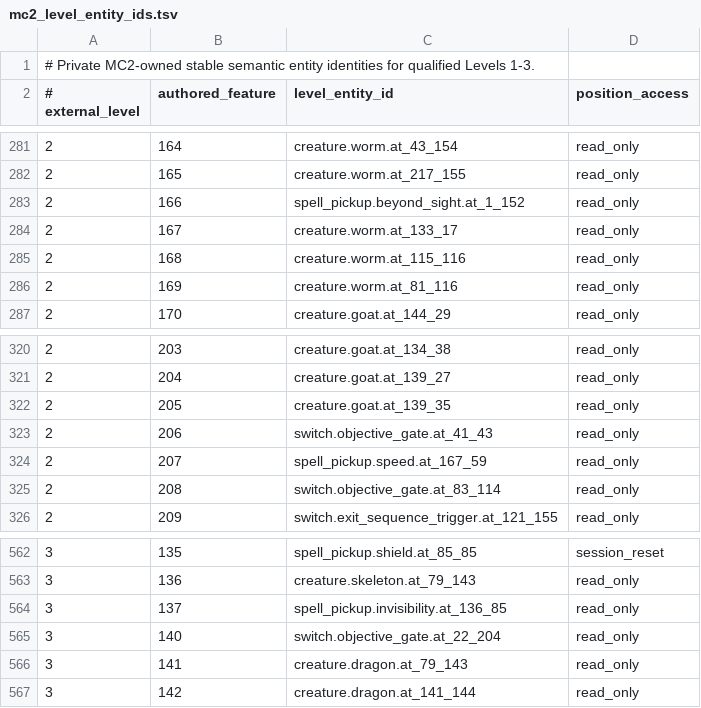
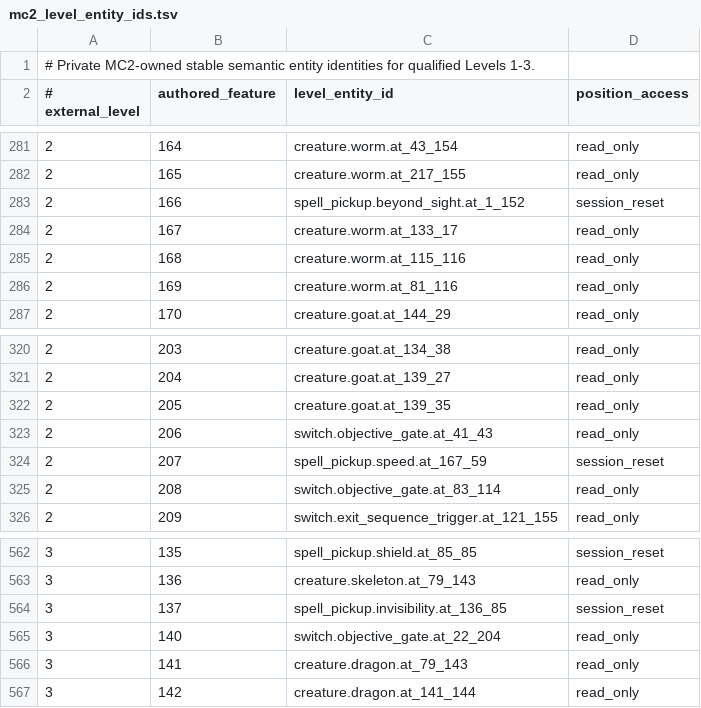
Before and after one commit to odcpw/magiccarpet, a TSV file: research/private/remc2-sim-rs/crates/sim-core/src/campaign/mc2_level_entity_ids.tsv, drawn as a sheet; only a part is shown, gaps mark what is left out.

Commit message:
Author reset-live spell pickup placements
Project MoveEntity access for the remaining qualified reset-live pickups: Level 2 Beyond Sight and Speed, plus Level 3 Invisibility. Keep dynamically authored and non-reset pickups read-only, and pin the exact package/public access census without duplicating the already-focused acquisition lifecycle.

```diff
--- a/research/private/remc2-sim-rs/crates/sim-core/src/campaign/mc2_level_entity_ids.tsv
+++ b/research/private/remc2-sim-rs/crates/sim-core/src/campaign/mc2_level_entity_ids.tsv
@@ -282,3 +282,3 @@
 2	165	creature.worm.at_217_155	read_only
-2	166	spell_pickup.beyond_sight.at_1_152	read_only
+2	166	spell_pickup.beyond_sight.at_1_152	session_reset
 2	167	creature.worm.at_133_17	read_only
@@ -323,3 +323,3 @@
 2	206	switch.objective_gate.at_41_43	read_only
-2	207	spell_pickup.speed.at_167_59	read_only
+2	207	spell_pickup.speed.at_167_59	session_reset
 2	208	switch.objective_gate.at_83_114	read_only
@@ -563,3 +563,3 @@
 3	136	creature.skeleton.at_79_143	read_only
-3	137	spell_pickup.invisibility.at_136_85	read_only
+3	137	spell_pickup.invisibility.at_136_85	session_reset
 3	140	switch.objective_gate.at_22_204	read_only
```
Also changed, not shown: 3 other files.
